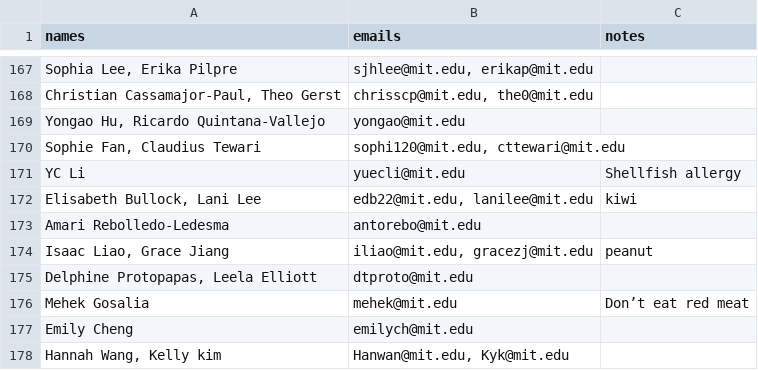
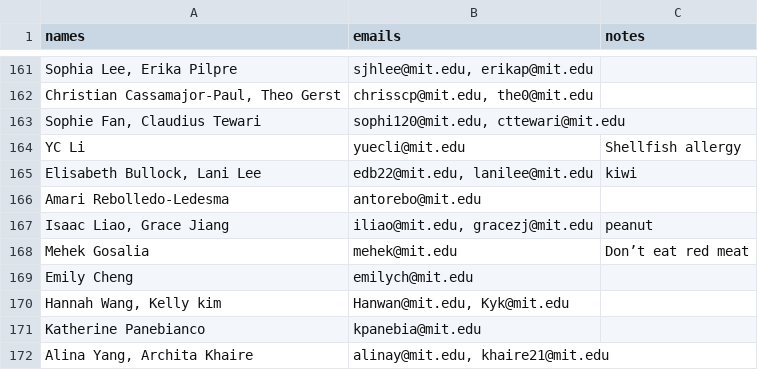
Before and after one commit to gilfordting/mince-lottery, a CSV file: history/lottery/italy_lottery.csv, drawn as a sheet; only a part is shown, gaps mark what is left out; the shorter side is filled out with more unchanged rows; the diff covers the shown part only; the diff names each change by its address in the sheet, - before the commit and + after, or states it on an @@ line.

```diff
--- a/history/lottery/italy_lottery.csv
+++ b/history/lottery/italy_lottery.csv
-row 169: Yongao Hu, Ricardo Quintana-Vallejo | yongao@mit.edu
-row 175: Delphine Protopapas, Leela Elliott | dtproto@mit.edu
```
Also changed, not shown: 6 removed rows elsewhere in this file, history/lottery/earth_lottery.csv, history/lottery/ghibli_lottery.csv, 13 other files.
